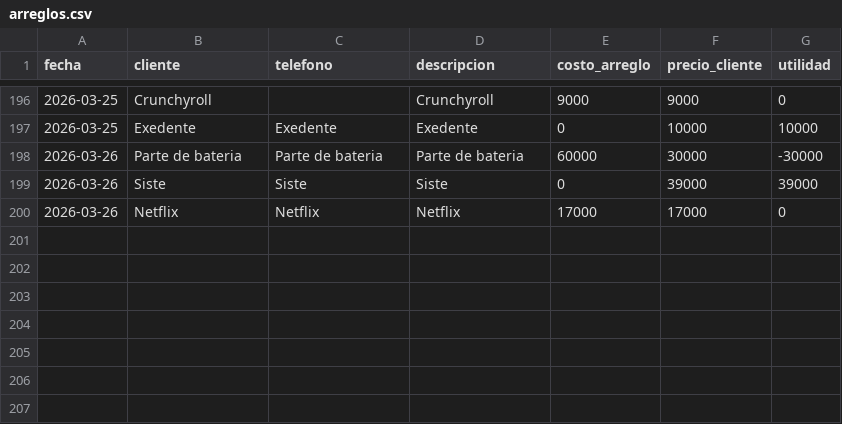
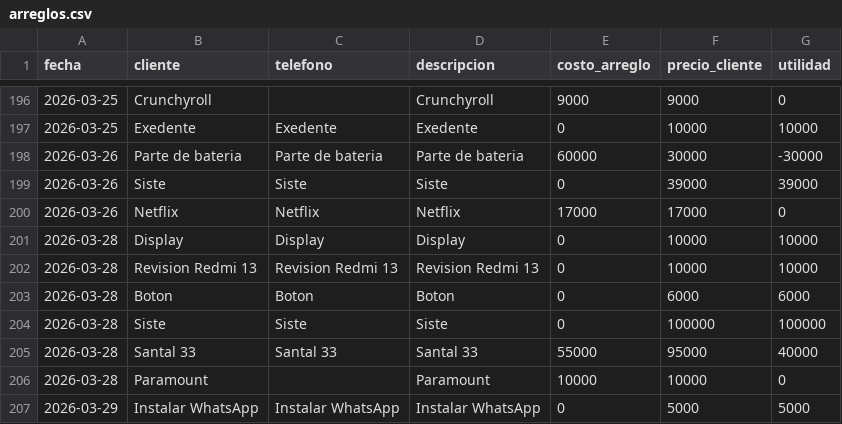
Before and after one commit to AnduellgDeveloper/TecnoImpacto-Sistema-Registros, a CSV file: data/arreglos.csv, drawn as a sheet; only a part is shown, gaps mark what is left out.

```diff
--- a/data/arreglos.csv
+++ b/data/arreglos.csv
@@ -200 +200,8 @@ fecha,cliente,telefono,descripcion,costo_arreglo,precio_cliente,utilidad
 2026-03-26,Netflix,Netflix,Netflix,17000,17000,0
+2026-03-28,Display,Display,Display,0,10000,10000
+2026-03-28,Revision Redmi 13,Revision Redmi 13,Revision Redmi 13,0,10000,10000
+2026-03-28,Boton,Boton,Boton,0,6000,6000
+2026-03-28,Siste,Siste,Siste,0,100000,100000
+2026-03-28,Santal 33,Santal 33,Santal 33,55000,95000,40000
+2026-03-28,Paramount,,Paramount,10000,10000,0
+2026-03-29,Instalar WhatsApp,Instalar WhatsApp,Instalar WhatsApp,0,5000,5000
```
Also changed, not shown: data/inventario.csv, data/ventas.csv, 1 other file.
